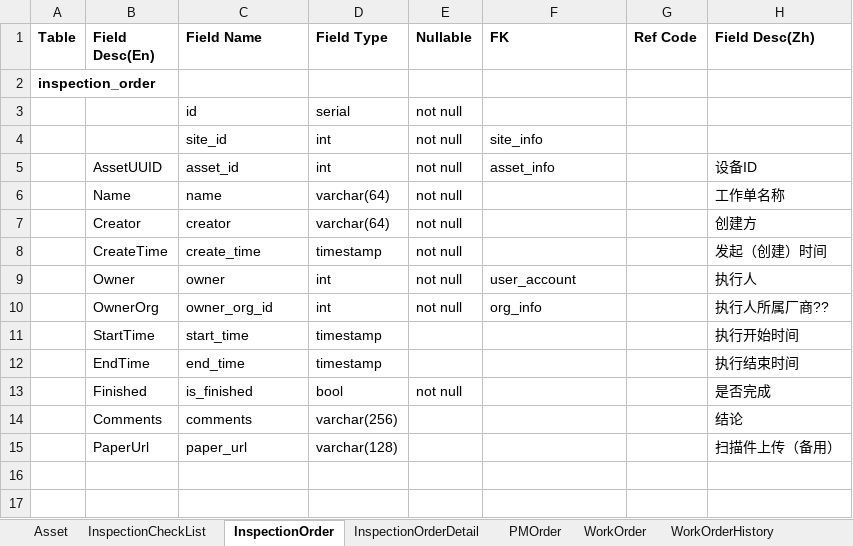
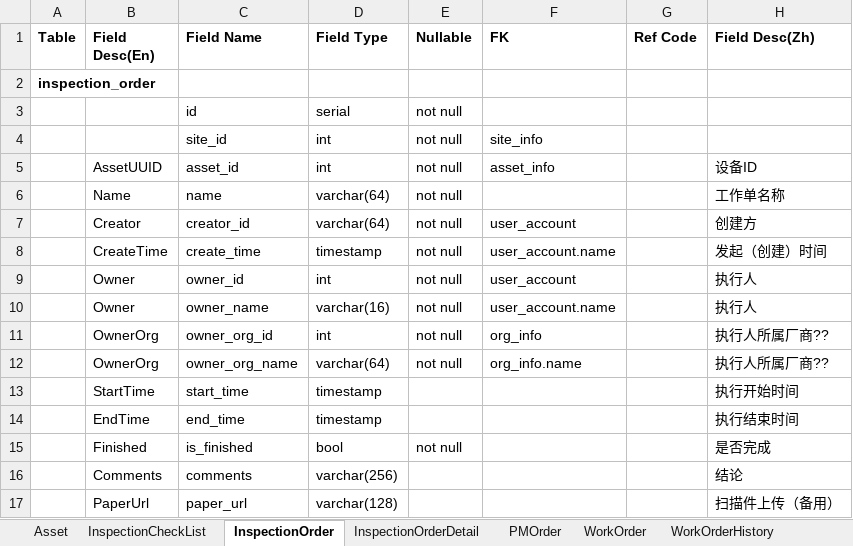
Before and after one commit to devhotmail/APMHome, an Excel workbook: Design/APM_DB_Model.xlsx, sheet InspectionOrder, drawn as a sheet; values as stored, in another font and other column widths than the file's, no borders; the diff names each change by its address in the sheet, - before the commit and + after, or states it on an @@ line.

```diff
--- a/Design/APM_DB_Model.xlsx (sheet InspectionOrder)
+++ b/Design/APM_DB_Model.xlsx (sheet InspectionOrder)
-C7 (Field Name): creator
+C7 (Field Name): creator_id
-F7 (FK): (empty)
+F7 (FK): user_account
-F8 (FK): (empty)
+F8 (FK): user_account.name
-C9 (Field Name): owner
+C9 (Field Name): owner_id
+row 10:  | Owner | owner_name | varchar(16) | not null | user_account.name |  | 执行人
+row 12:  | OwnerOrg | owner_org_name | varchar(64) | not null | org_info.name |  | 执行人所属厂商??
```
Also changed, not shown: sheet WorkOrder, sheet PMOrder, sheet InspectionOrderDetail, sheet Asset, sheet WorkOrderHistory, sheet WorkOrderStep, 2 more sheets, 1 other file.
